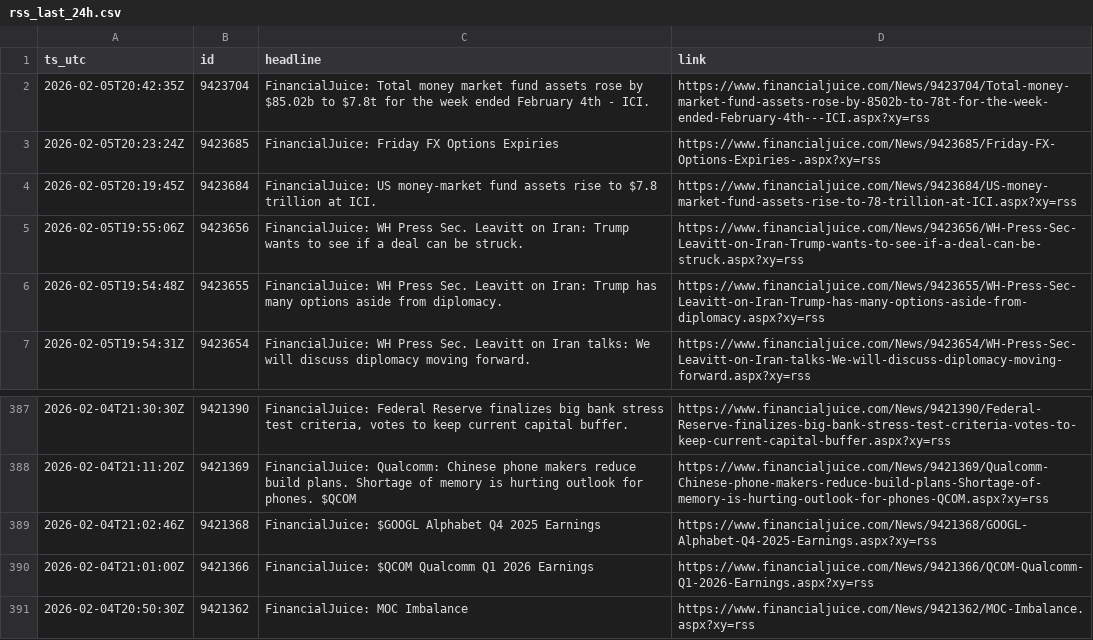
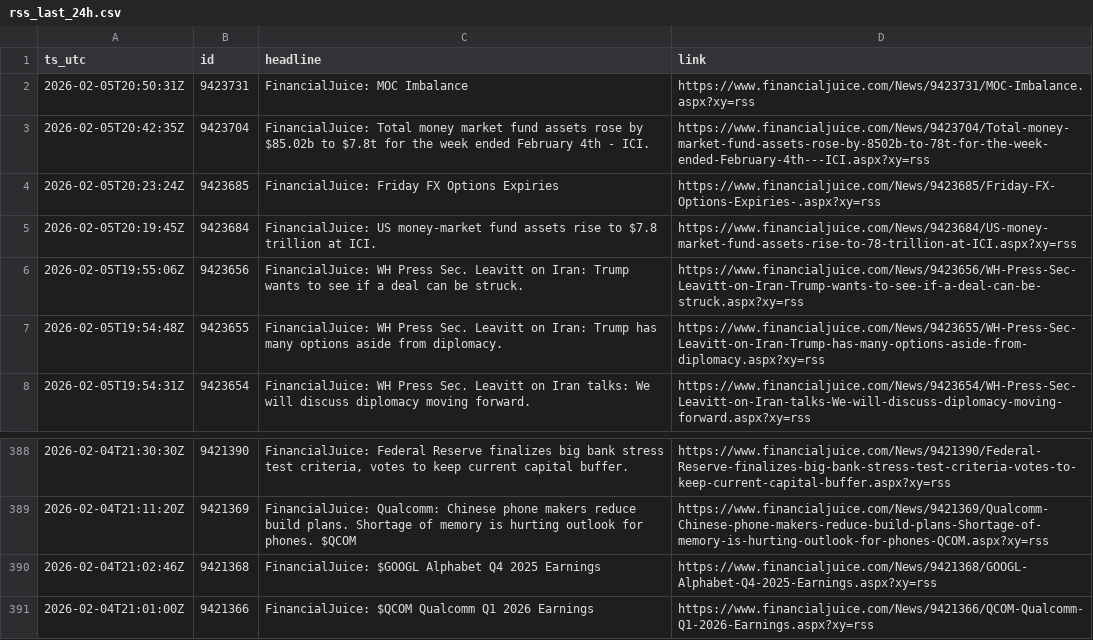
Before and after one commit to QaSH-data/econ-data, a CSV file: data/news/rss/rss_last_24h.csv, drawn as a sheet; only a part is shown, gaps mark what is left out.

```diff
--- a/data/news/rss/rss_last_24h.csv
+++ b/data/news/rss/rss_last_24h.csv
@@ -1,2 +1,3 @@
 ts_utc,id,headline,link
+2026-02-05T20:50:31Z,9423731,FinancialJuice: MOC Imbalance,https://www.financialjuice.com/News/9423731/MOC-Imbalance.aspx?xy=rss
 2026-02-05T20:42:35Z,9423704,FinancialJuice: Total money market fund assets rose by $85.02b to $7.8t for the week ended February 4th - ICI.,https://www.financialjuice.com/News/9423704/Total-money-market-fund-assets-rose-by-8502b-to-78t-for-the-week-ended-February-4th---ICI.aspx?xy=rss
@@ -390,2 +391 @@ ts_utc,id,headline,link
 2026-02-04T21:01:00Z,9421366,FinancialJuice: $QCOM Qualcomm Q1 2026 Earnings,https://www.financialjuice.com/News/9421366/QCOM-Qualcomm-Q1-2026-Earnings.aspx?xy=rss
-2026-02-04T20:50:30Z,9421362,FinancialJuice: MOC Imbalance,https://www.financialjuice.com/News/9421362/MOC-Imbalance.aspx?xy=rss
```
Also changed, not shown: data/news/2026.csv, data/polymarket/fed_odds_latest.csv, 2 other files.
